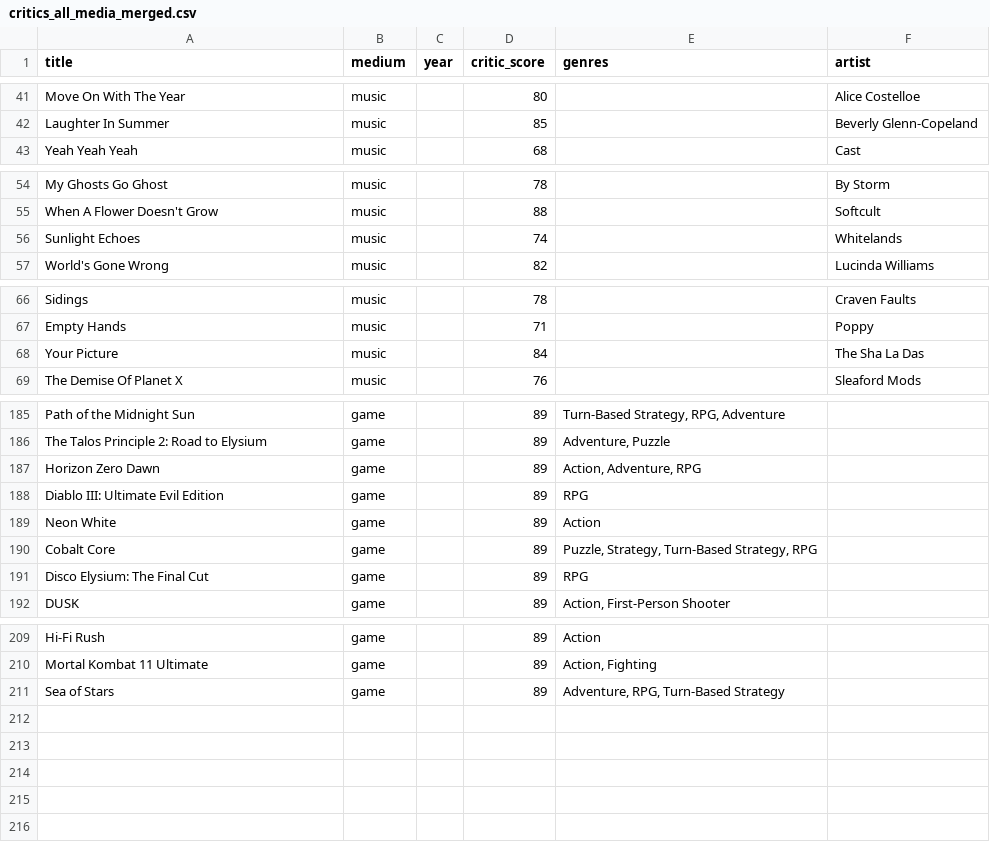
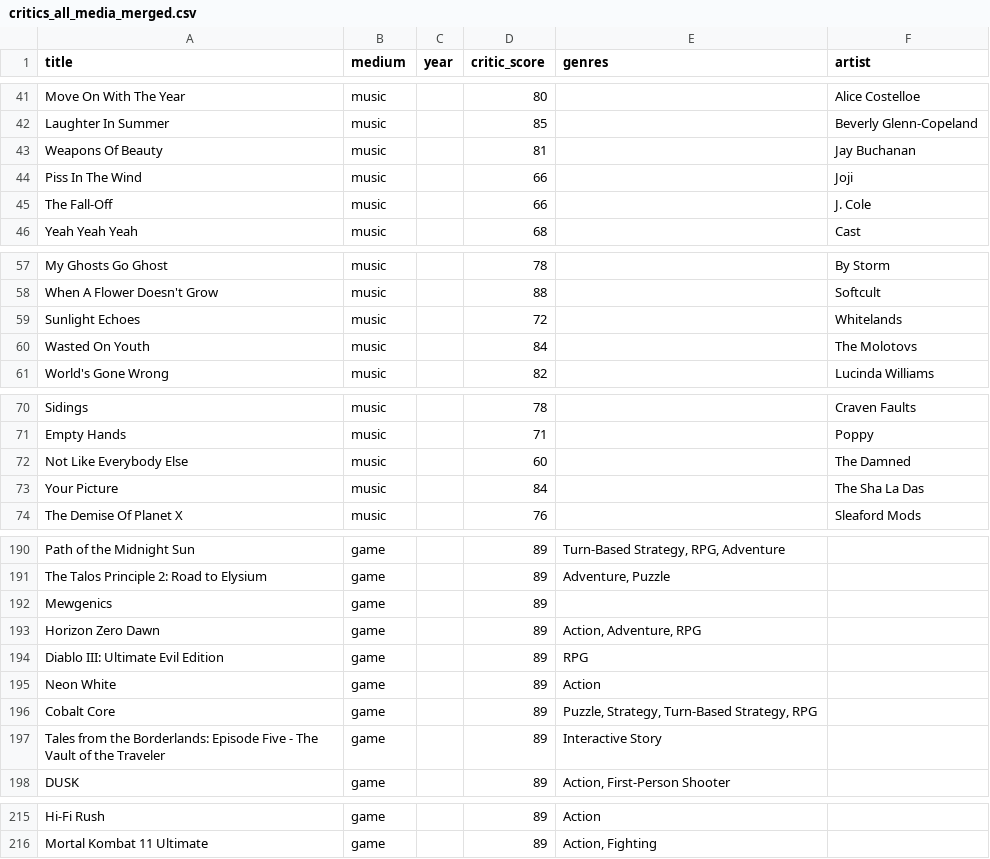
Before and after one commit to loner-dot-earebel/critic-ranker, a CSV file: outputs/critics_all_media_merged.csv, drawn as a sheet; only a part is shown, gaps mark what is left out; the diff covers the shown part only.

```diff
--- a/outputs/critics_all_media_merged.csv
+++ b/outputs/critics_all_media_merged.csv
@@ -42,2 +42,5 @@ Move On With The Year,music,,80,,Alice Costelloe
 Laughter In Summer,music,,85,,Beverly Glenn-Copeland
+Weapons Of Beauty,music,,81,,Jay Buchanan
+Piss In The Wind,music,,66,,Joji
+The Fall-Off,music,,66,,J. Cole
 Yeah Yeah Yeah,music,,68,,Cast
@@ -55,3 +58,4 @@ My Ghosts Go Ghost,music,,78,,By Storm
 When A Flower Doesn't Grow,music,,88,,Softcult
-Sunlight Echoes,music,,74,,Whitelands
+Sunlight Echoes,music,,72,,Whitelands
+Wasted On Youth,music,,84,,The Molotovs
 World's Gone Wrong,music,,82,,Lucinda Williams
@@ -67,2 +71,3 @@ Sidings,music,,78,,Craven Faults
 Empty Hands,music,,71,,Poppy
+Not Like Everybody Else,music,,60,,The Damned
 Your Picture,music,,84,,The Sha La Das
@@ -186,2 +191,3 @@ Path of the Midnight Sun,game,,89,"Turn-Based Strategy, RPG, Adventure",
 The Talos Principle 2: Road to Elysium,game,,89,"Adventure, Puzzle",
+Mewgenics,game,,89,,
 Horizon Zero Dawn,game,,89,"Action, Adventure, RPG",
@@ -190,3 +196,3 @@ Neon White,game,,89,Action,
 Cobalt Core,game,,89,"Puzzle, Strategy, Turn-Based Strategy, RPG",
-Disco Elysium: The Final Cut,game,,89,RPG,
+Tales from the Borderlands: Episode Five - The Vault of the Traveler,game,,89,Interactive Story,
 DUSK,game,,89,"Action, First-Person Shooter",
@@ -210,2 +216 @@ Hi-Fi Rush,game,,89,Action,
 Mortal Kombat 11 Ultimate,game,,89,"Action, Fighting",
-Sea of Stars,game,,89,"Adventure, RPG, Turn-Based Strategy",
```
Also changed, not shown: 2 edited cells elsewhere in this file, outputs/music_metacritic_ranked.csv.
